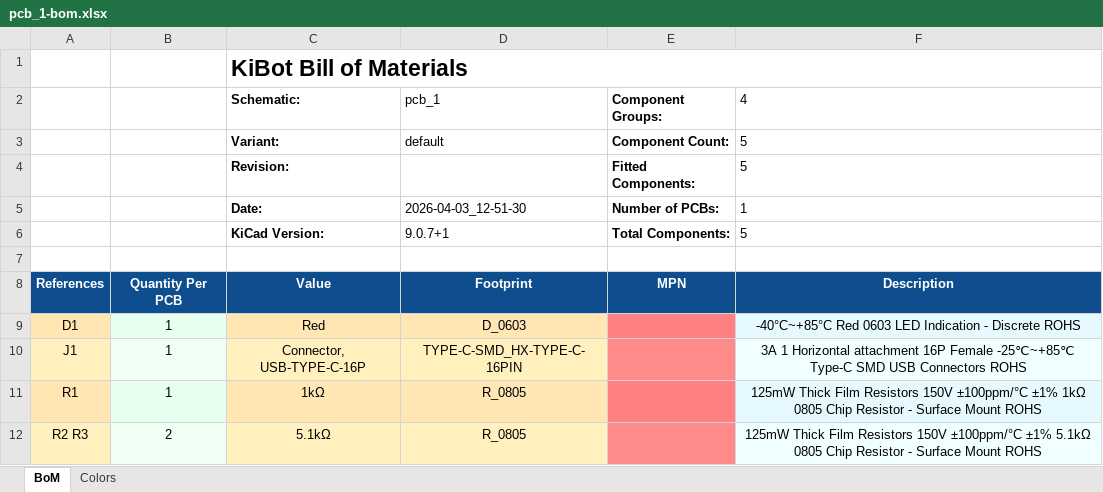
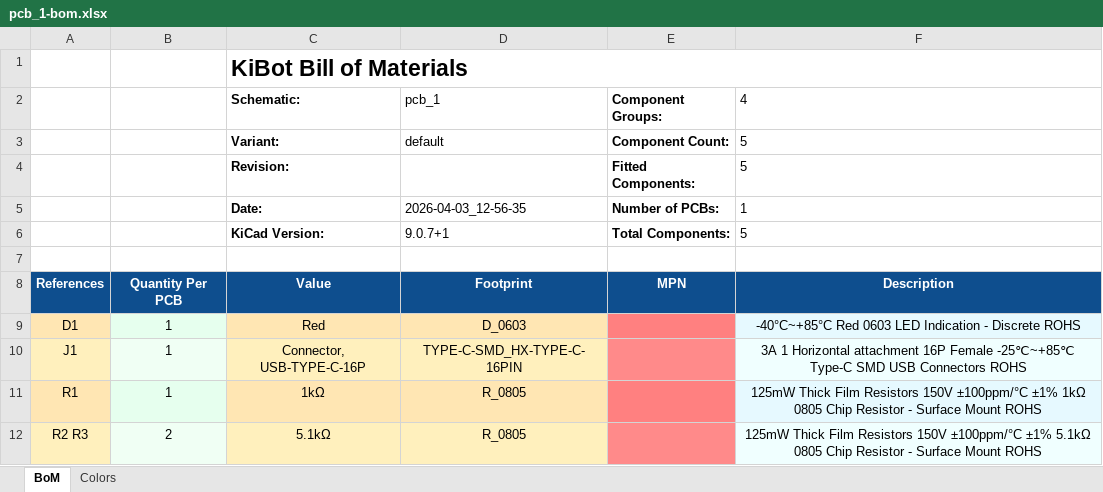
Before and after one commit to lucwei/project-mono-repo-ci-template, an Excel workbook: hardware/pcb_1/bom/pcb_1-bom.xlsx, sheet BoM, drawn as a sheet; values as stored, in another font and other column widths than the file's, no borders; charts and pictures not drawn; the diff names each change by its address in the sheet, - before the commit and + after, or states it on an @@ line.

```diff
--- a/hardware/pcb_1/bom/pcb_1-bom.xlsx (sheet BoM)
+++ b/hardware/pcb_1/bom/pcb_1-bom.xlsx (sheet BoM)
-D5 (pcb_1): 2026-04-03_12-51-30
+D5 (pcb_1): 2026-04-03_12-56-35
```
Also changed, not shown: 24 other files.
